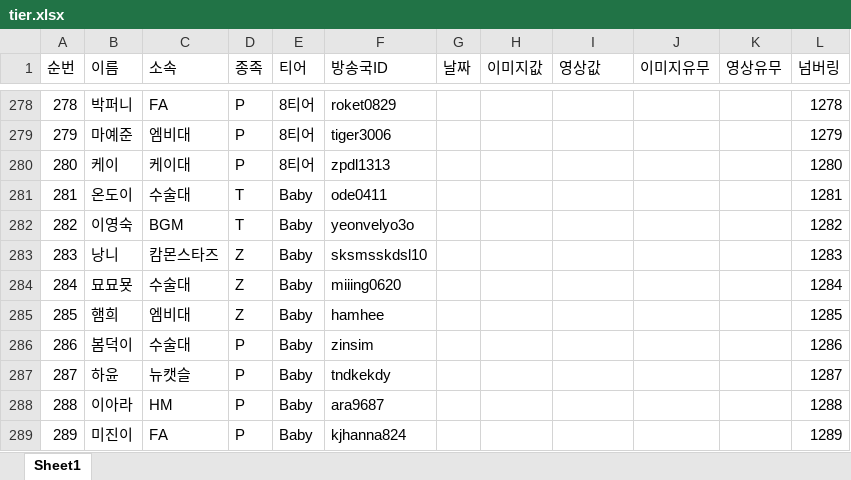
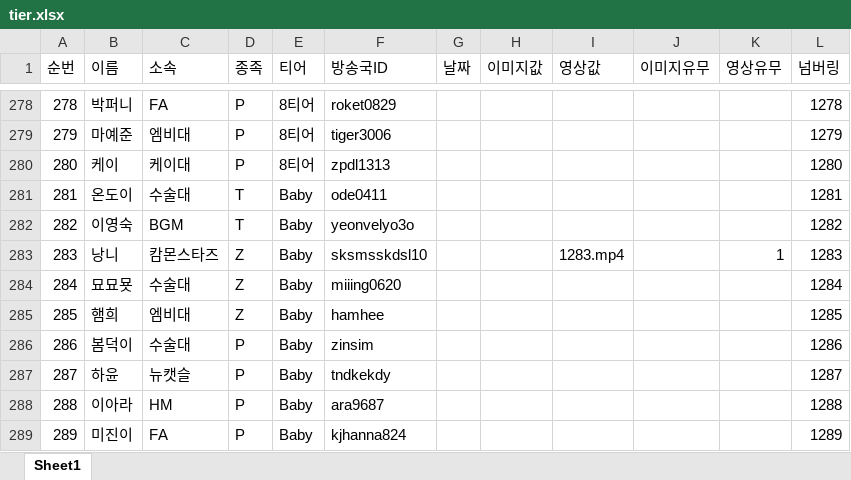
Before and after one commit to tpbnn/scintro, an Excel workbook: tier.xlsx, sheet Sheet1, drawn as a sheet; only a part is shown, gaps mark what is left out; values as stored, in another font and other column widths than the file's, no borders; the diff covers the shown part only; the diff names each change by its address in the sheet, - before the commit and + after, or states it on an @@ line.

```diff
--- a/tier.xlsx (sheet Sheet1)
+++ b/tier.xlsx (sheet Sheet1)
-I283 (영상값): (empty)
+I283 (영상값): 1283.mp4
-K283 (영상유무): (empty)
+K283 (영상유무): 1
```
Also changed, not shown: 24 edited cells elsewhere in this sheet, 14 other files.
